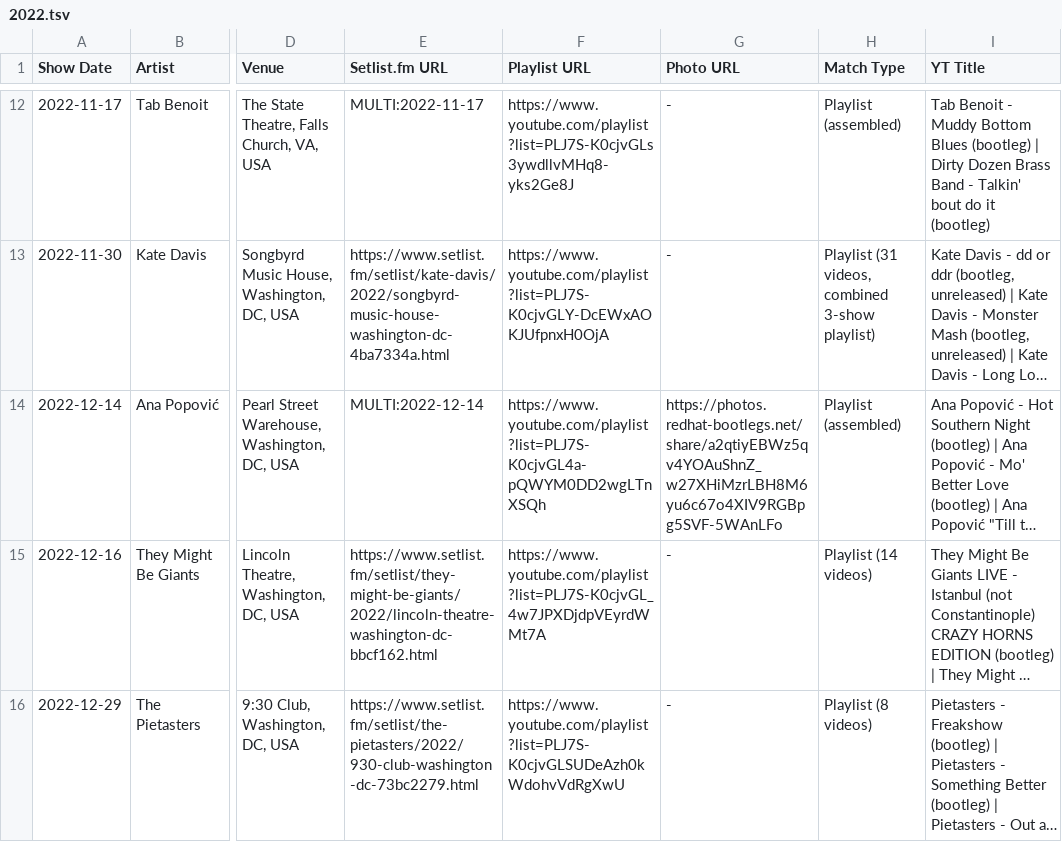
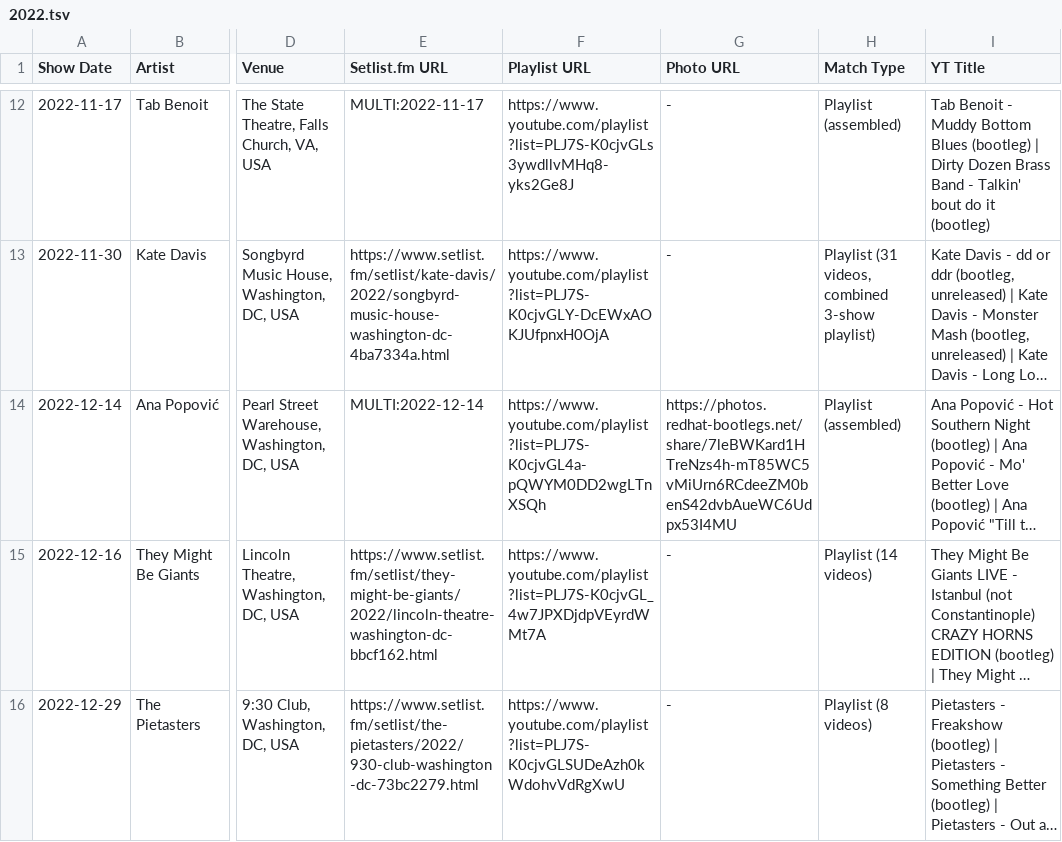
Before and after one commit to dan2bit/live-shows, a TSV file: data/history/2022.tsv, drawn as a sheet; only a part is shown, gaps mark what is left out; long unchanged cells end in …; the diff names each change by its address in the sheet, - before the commit and + after, or states it on an @@ line.

```diff
--- a/data/history/2022.tsv
+++ b/data/history/2022.tsv
-G14 (Photo URL): https://photos.redhat-bootlegs.net/share/a2qtiyEBWz5qv4YOAuShnZ_w27XHiMzrLBH8M6yu6c67o4XIV9RGBpg5SVF-5WAnLFo
+G14 (Photo URL): https://photos.redhat-bootlegs.net/share/7leBWKard1HTreNzs4h-mT85WC5vMiUrn6RCdeeZM0benS42dvbAueWC6Udpx53I4MU
```
Also changed, not shown: data/history/2021.tsv, data/history/2023.tsv, 5 other files.
